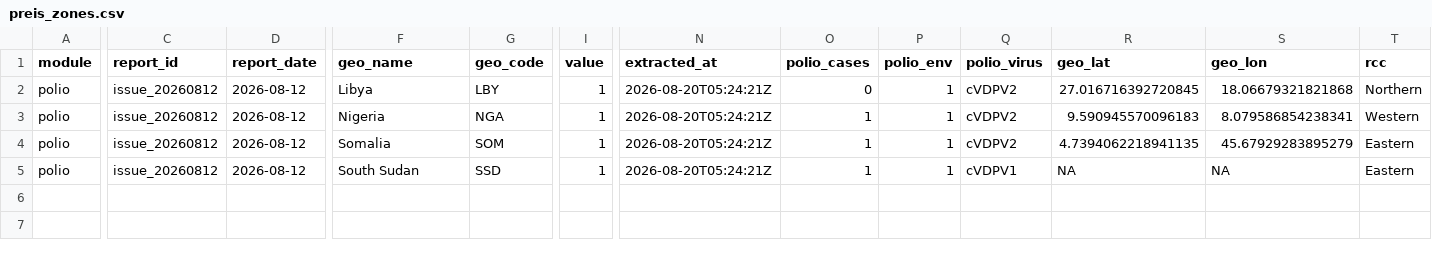
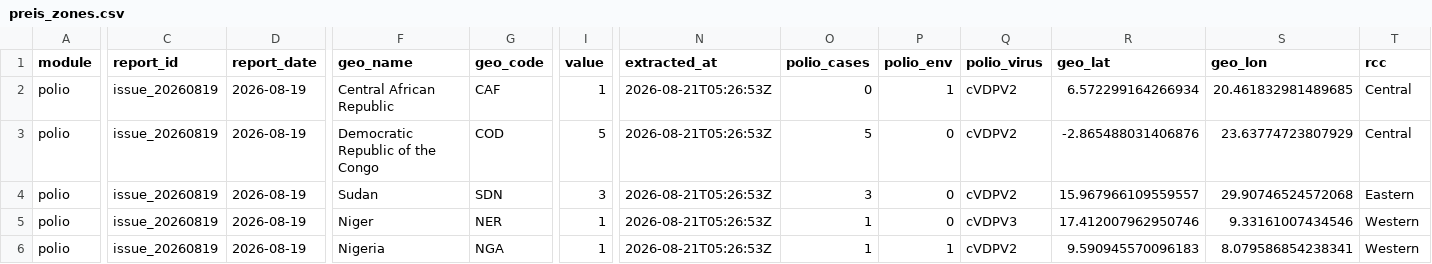
Before and after one commit to zabre-hyacinthe/PREIS_Polio, a CSV file: data/final/preis_common/preis_zones.csv, drawn as a sheet; only a part is shown, gaps mark what is left out; addresses are those after the commit; rows hold the shown columns only; the diff names each change by its address in the sheet, - before the commit and + after, or states it on an @@ line.

```diff
--- a/data/final/preis_common/preis_zones.csv
+++ b/data/final/preis_common/preis_zones.csv
-C2 (report_id): issue_20260812
+C2 (report_id): issue_20260819
-D2 (report_date): 2026-08-12
+D2 (report_date): 2026-08-19
-F2 (geo_name): Libya
+F2 (geo_name): Central African Republic
-G2 (geo_code): LBY
+G2 (geo_code): CAF
-N2 (extracted_at): 2026-08-20T05:24:21Z
+N2 (extracted_at): 2026-08-21T05:26:53Z
-R2 (geo_lat): 27.016716392720845
+R2 (geo_lat): 6.572299164266934
-S2 (geo_lon): 18.06679321821868
+S2 (geo_lon): 20.461832981489685
-T2 (rcc): Northern
+T2 (rcc): Central
+row 3: polio | issue_20260819 | 2026-08-19 | Democratic Republic of the Congo | COD | 5 | 2026-08-21T05:26:53Z | 5 | 0 | cVDPV2 | -2.865488031406876 | 23.63774723807929 | Central
-C4:C6 (report_id): issue_20260812
+C4:C6 (report_id): issue_20260819
-D4:D6 (report_date): 2026-08-12
+D4:D6 (report_date): 2026-08-19
-F4 (geo_name): Nigeria
+F4 (geo_name): Sudan
-G4 (geo_code): NGA
+G4 (geo_code): SDN
-I4 (value): 1
+I4 (value): 3
-N4:N6 (extracted_at): 2026-08-20T05:24:21Z
+N4:N6 (extracted_at): 2026-08-21T05:26:53Z
-O4 (polio_cases): 1
+O4 (polio_cases): 3
-P4:P5 (polio_env): 1
+P4:P5 (polio_env): 0
-R4 (geo_lat): 9.590945570096183
+R4 (geo_lat): 15.967966109559557
-S4 (geo_lon): 8.079586854238341
+S4 (geo_lon): 29.90746524572068
-T4 (rcc): Western
+T4 (rcc): Eastern
-F5 (geo_name): Somalia
+F5 (geo_name): Niger
-G5 (geo_code): SOM
+G5 (geo_code): NER
-Q5 (polio_virus): cVDPV2
+Q5 (polio_virus): cVDPV3
-R5 (geo_lat): 4.7394062218941135
+R5 (geo_lat): 17.412007962950746
-S5 (geo_lon): 45.67929283895279
+S5 (geo_lon): 9.33161007434546
-T5:T6 (rcc): Eastern
+T5:T6 (rcc): Western
-F6 (geo_name): South Sudan
+F6 (geo_name): Nigeria
-G6 (geo_code): SSD
+G6 (geo_code): NGA
-Q6 (polio_virus): cVDPV1
+Q6 (polio_virus): cVDPV2
-R6 (geo_lat): NA
+R6 (geo_lat): 9.590945570096183
-S6 (geo_lon): NA
+S6 (geo_lon): 8.079586854238341
```
Also changed, not shown: dashboard/data/dashboard/polio_africa_email_input.csv, dashboard/data/dashboard/polio_alert_input.csv, 6 other files.
